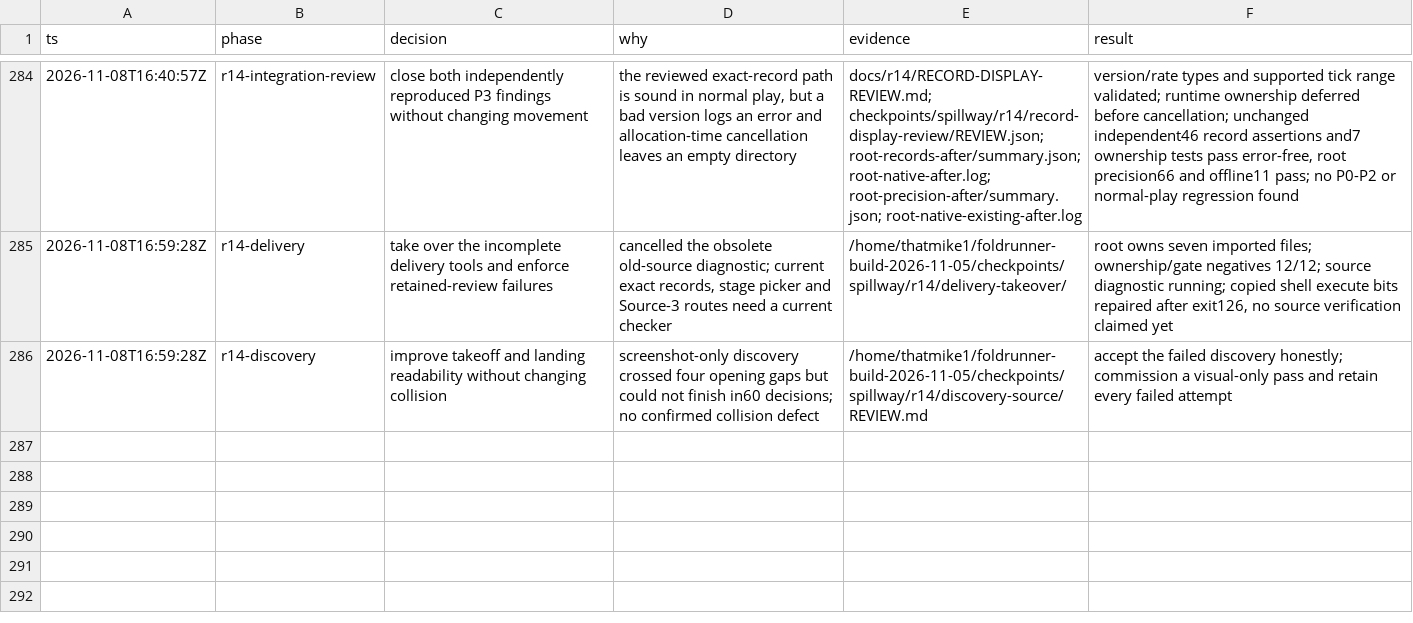
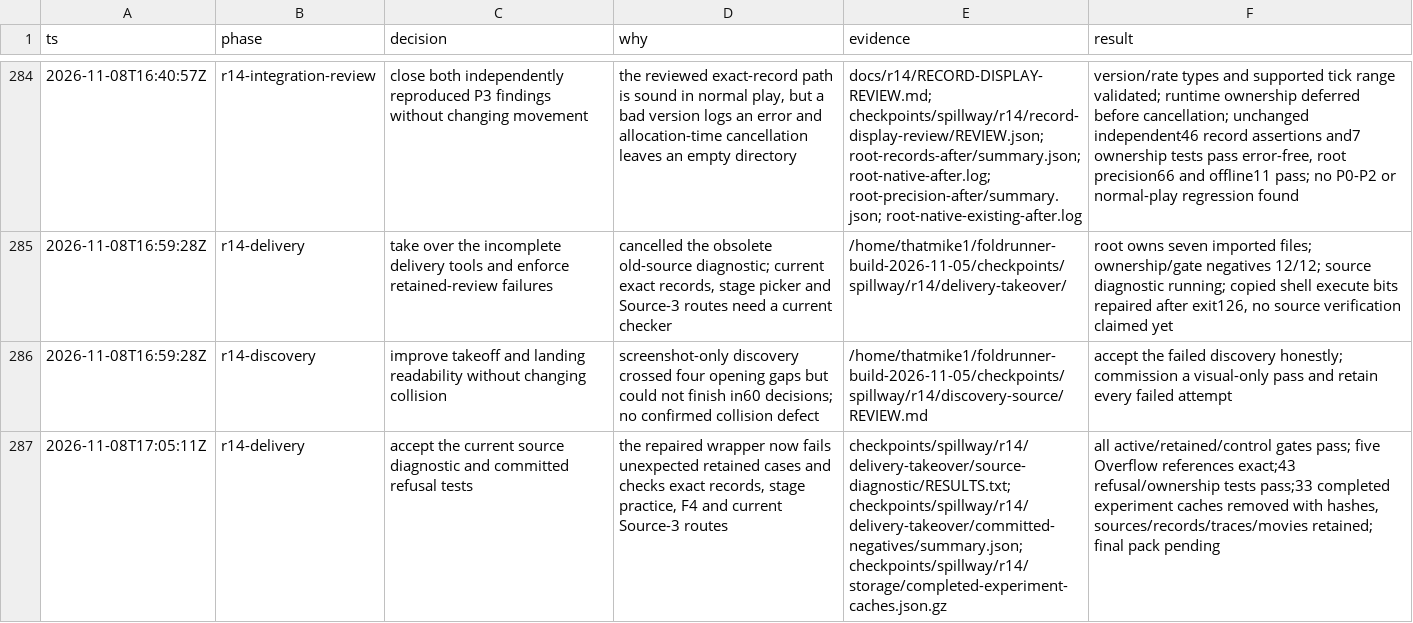
Before and after one commit to thatmike1/spillway, a TSV file: docs/reboot/decisions.tsv, drawn as a sheet; only a part is shown, gaps mark what is left out; the diff names each change by its address in the sheet, - before the commit and + after, or states it on an @@ line.

Commit message:
chore: record r14 source acceptance and discovery limits (ccChat-general-rowb)

```diff
--- a/docs/reboot/decisions.tsv
+++ b/docs/reboot/decisions.tsv
+row 287: 2026-11-08T17:05:11Z | r14-delivery | accept the current source diagnostic and committed refusal tests | the repaired wrapper now fails unexpected retained cases and checks exact records, stage practice, F4 and current Source-3 routes | checkpoints/spillway/r14/delivery-takeover/source-diagnostic/RESULTS.txt; checkpoints/spillway/r14/delivery-takeover/committed-negatives/summary.json; checkpoints/spillway/r14/storage/completed-experiment-caches.json.gz | all active/retained/control gates pass; five Overflow references exact;43 refusal/ownership tests pass;33 completed experiment caches removed with hashes, sources/records/traces/movies retained; final pack pending
```
Also changed, not shown: 1 other file.
